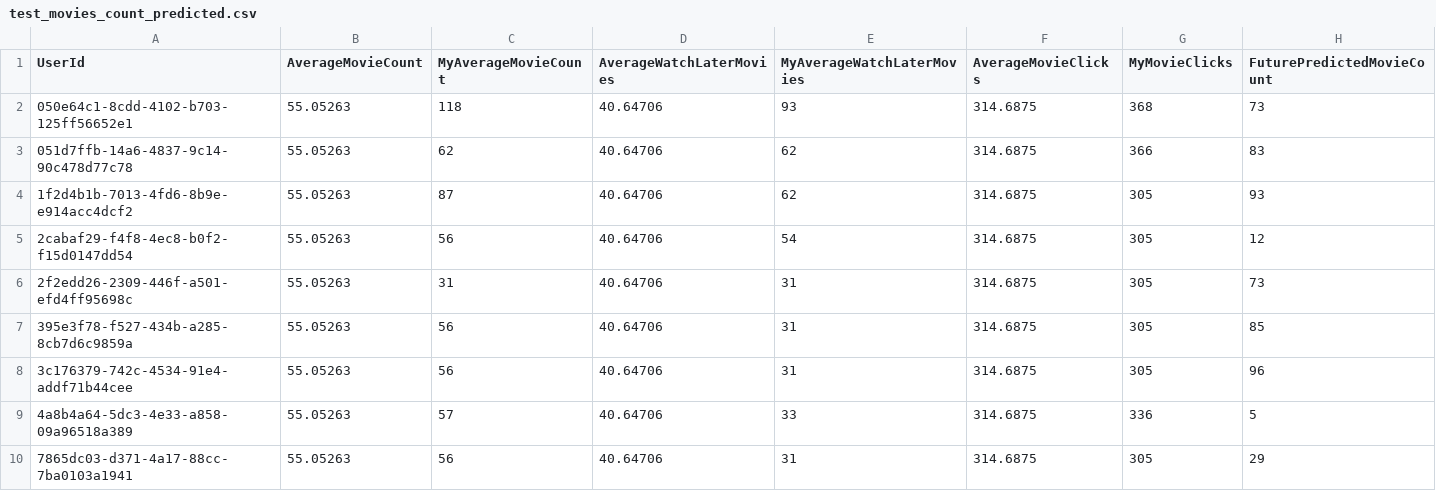
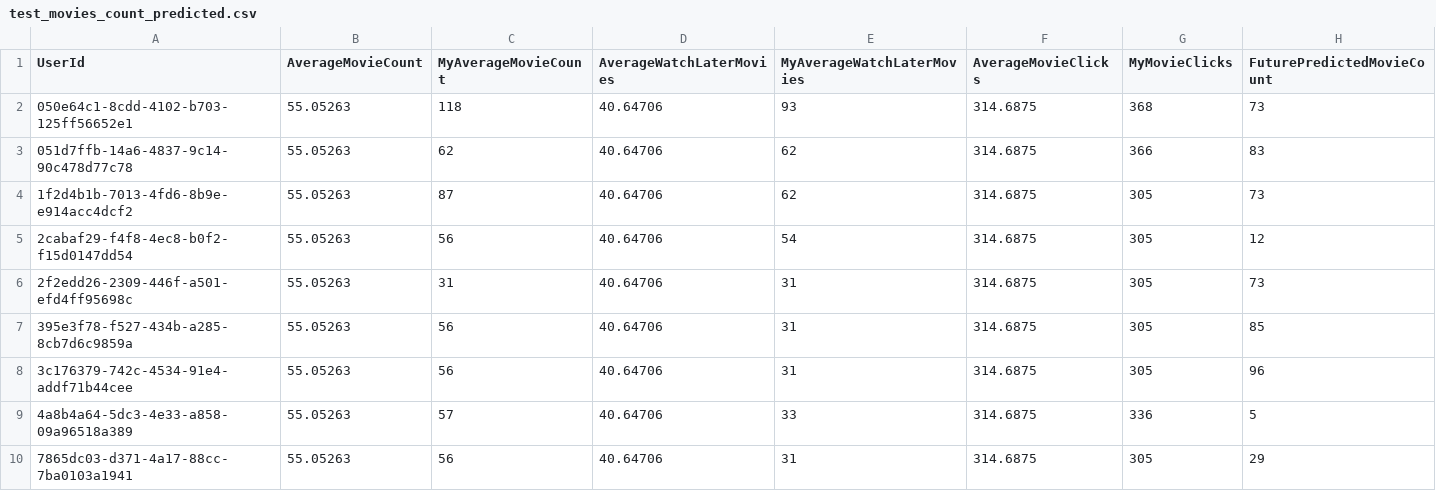
Before and after one commit to stancumihai/Licenta_2022-2023_Backend, a CSV file: Services/Files/Predicting/test_movies_count_predicted.csv, drawn as a sheet; only a part is shown.

```diff
--- a/Services/Files/Predicting/test_movies_count_predicted.csv
+++ b/Services/Files/Predicting/test_movies_count_predicted.csv
@@ -3,3 +3,3 @@ UserId,AverageMovieCount,MyAverageMovieCount,AverageWatchLaterMovies,MyAverageWa
 051d7ffb-14a6-4837-9c14-90c478d77c78,55.05263,62,40.64706,62,314.6875,366,83
-1f2d4b1b-7013-4fd6-8b9e-e914acc4dcf2,55.05263,87,40.64706,62,314.6875,305,93
+1f2d4b1b-7013-4fd6-8b9e-e914acc4dcf2,55.05263,87,40.64706,62,314.6875,305,73
 2cabaf29-f4f8-4ec8-b0f2-f15d0147dd54,55.05263,56,40.64706,54,314.6875,305,12
```
Also changed, not shown: Services/Files/Predicting/test_future_movies_predicted.csv, Services/Files/Predicting/test_movies_runtimes_predicted.csv, 18 other files.
